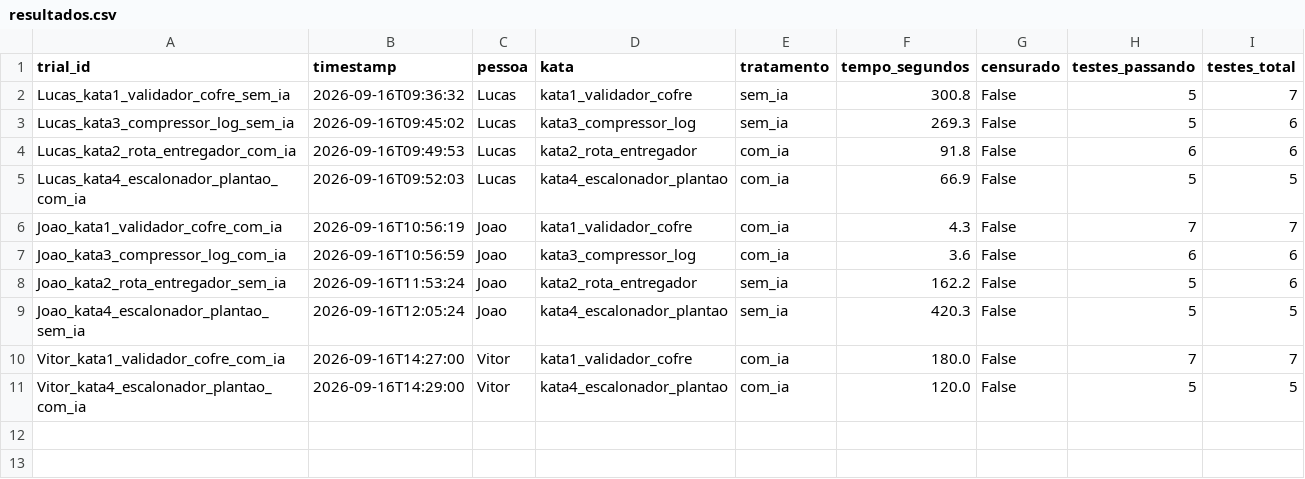
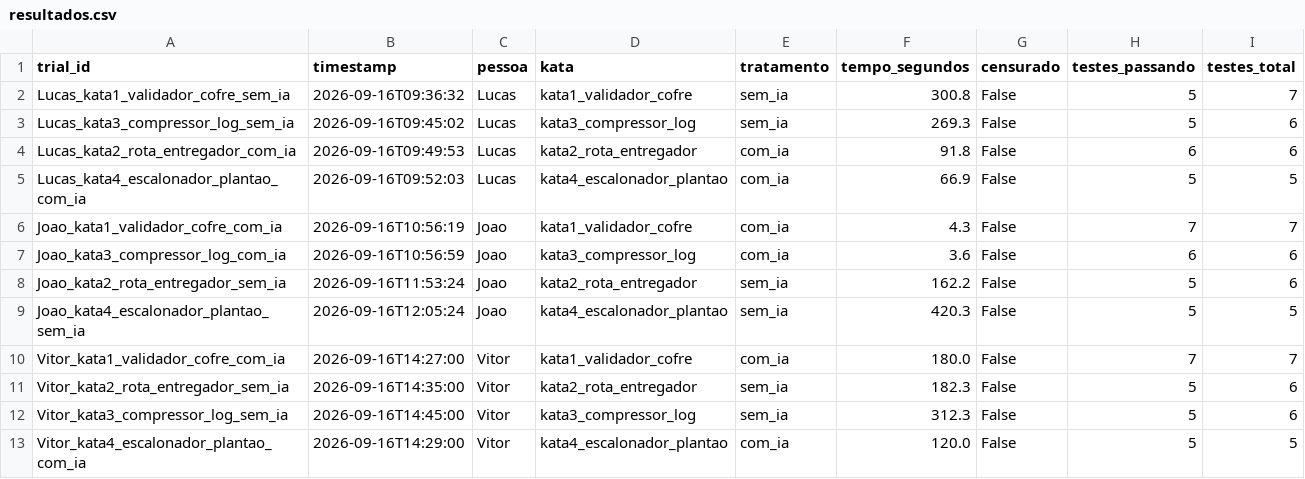
Before and after one commit to JoaoAlmeida02/Laborat-rio-de-Experimenta-o-de-Software, a CSV file: LAB02/Lab02S01/dados/resultados.csv, drawn as a sheet; the diff names each change by its address in the sheet, - before the commit and + after, or states it on an @@ line.

Commit message:
Katas 2,3 tempo

```diff
--- a/LAB02/Lab02S01/dados/resultados.csv
+++ b/LAB02/Lab02S01/dados/resultados.csv
+row 11: Vitor_kata2_rota_entregador_sem_ia | 2026-09-16T14:35:00 | Vitor | kata2_rota_entregador | sem_ia | 182.3 | False | 5 | 6
+row 12: Vitor_kata3_compressor_log_sem_ia | 2026-09-16T14:45:00 | Vitor | kata3_compressor_log | sem_ia | 312.3 | False | 5 | 6
```
